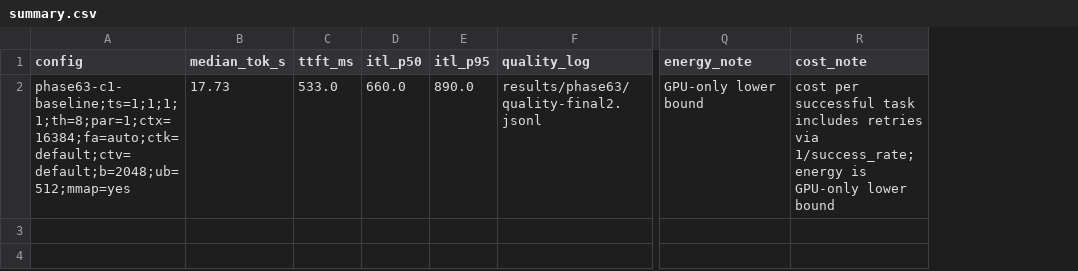
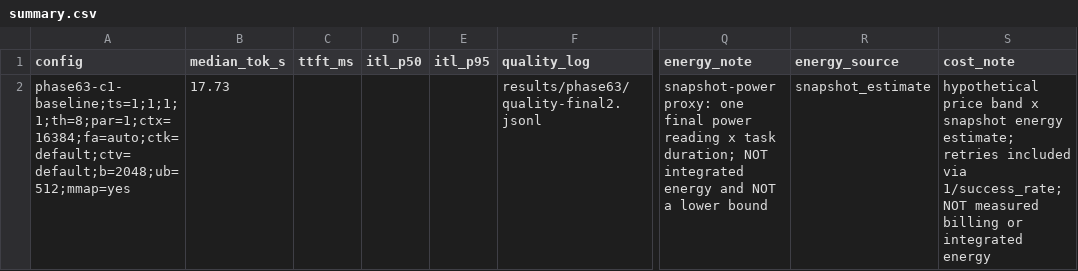
Before and after one commit to PixelML/GLM-5.3-Flash-CMP-170HX, a CSV file: results/summary.csv, drawn as a sheet; only a part is shown, gaps mark what is left out; addresses are those after the commit; the diff names each change by its address in the sheet, - before the commit and + after, or states it on an @@ line.

```diff
--- a/results/summary.csv
+++ b/results/summary.csv
+column R (energy_source), row 2: snapshot_estimate
-C2 (ttft_ms): 533.0
+C2 (ttft_ms): (empty)
-D2 (itl_p50): 660.0
+D2 (itl_p50): (empty)
-E2 (itl_p95): 890.0
+E2 (itl_p95): (empty)
-Q2 (energy_note): GPU-only lower bound
+Q2 (energy_note): snapshot-power proxy: one final power reading x task duration; NOT integrated energy and NOT a lower bound
-S2 (cost_note): cost per successful task includes retries via 1/success_rate; energy is GPU-only lower bound
+S2 (cost_note): hypothetical price band x snapshot energy estimate; retries included via 1/success_rate; NOT measured billing or integrated energy
```
Also changed, not shown: results/experiments.csv, 20 other files.
